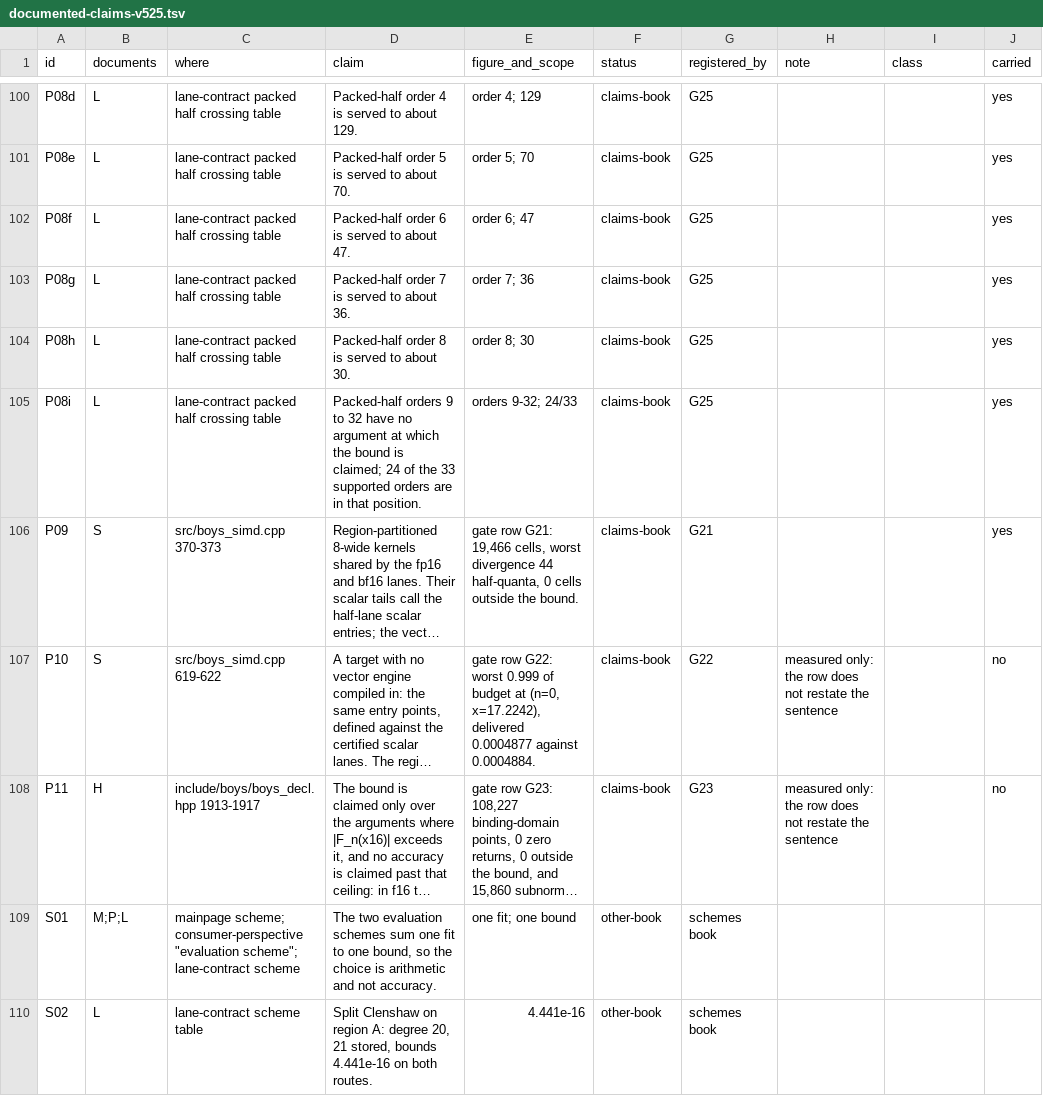
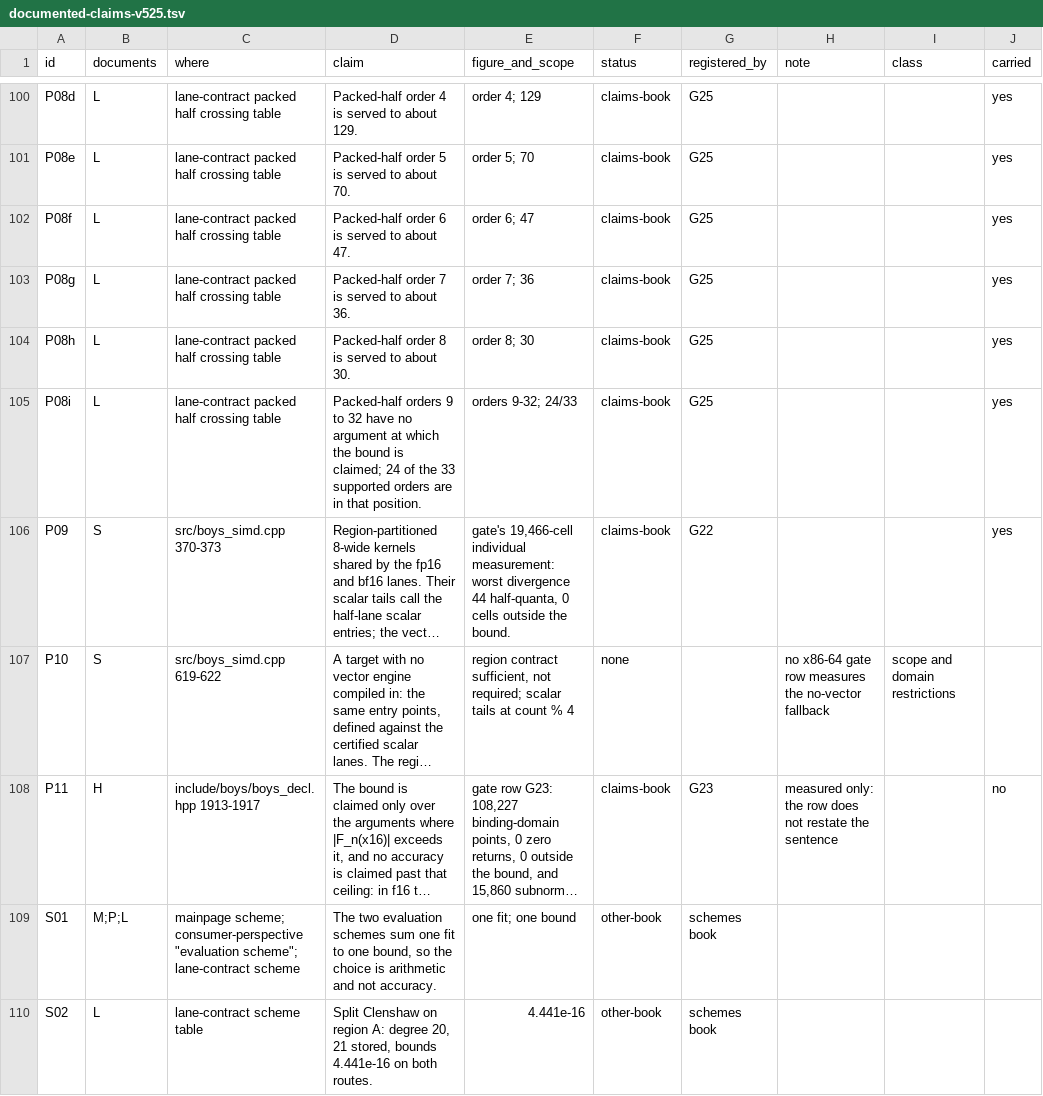
Before and after one commit to myamlak/boys-harness, a TSV file: accuracy-claim-audit/records/documented-claims-v525.tsv, drawn as a sheet; only a part is shown, gaps mark what is left out; long unchanged cells end in …; the diff names each change by its address in the sheet, - before the commit and + after, or states it on an @@ line.

```diff
--- a/accuracy-claim-audit/records/documented-claims-v525.tsv
+++ b/accuracy-claim-audit/records/documented-claims-v525.tsv
-E106 (figure_and_scope): gate row G21: 19,466 cells, worst divergence…
+E106 (figure_and_scope): gate's 19,466-cell individual measurement: worst divergence…
-G106 (registered_by): G21
+G106 (registered_by): G22
-E107 (figure_and_scope): gate row G22: worst 0.999 of budget at (n=0, x=17.2242), delivered 0.0004877 against 0.0004884.
+E107 (figure_and_scope): region contract sufficient, not required; scalar tails at count % 4
-F107 (status): claims-book
+F107 (status): none
-G107 (registered_by): G22
+G107 (registered_by): (empty)
-H107 (note): measured only: the row does not restate the sentence
+H107 (note): no x86-64 gate row measures the no-vector fallback
-I107 (class): (empty)
+I107 (class): scope and domain restrictions
-J107 (carried): no
+J107 (carried): (empty)
```
Also changed, not shown: 2 other files.
